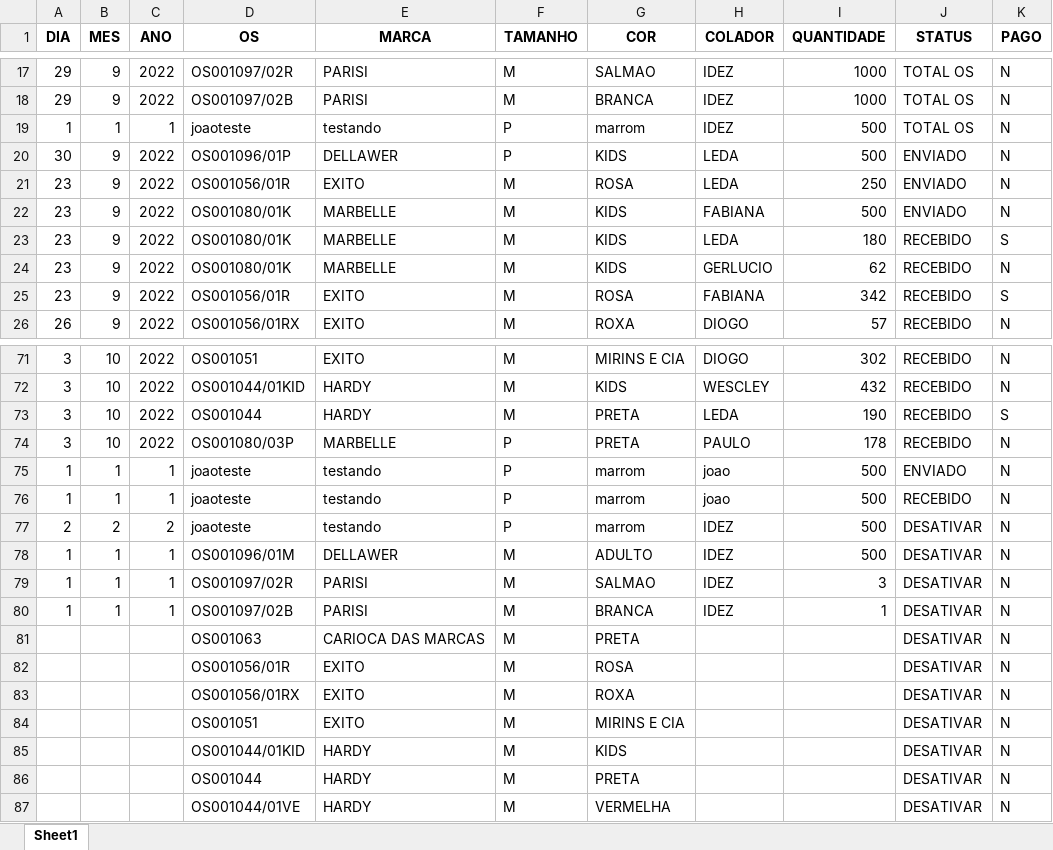
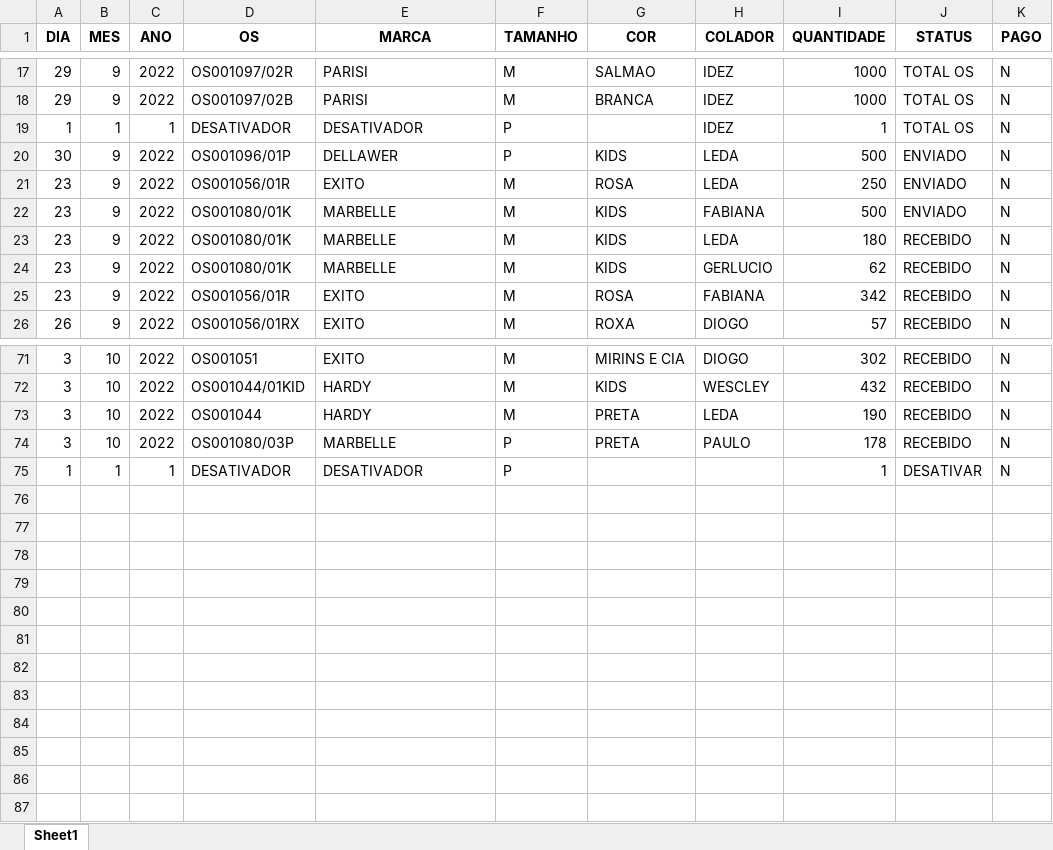
Before and after one commit to batistajoao54/portifolio-desenvolvendo, an Excel workbook: controlesacola2/dadosatuais.xlsx, sheet Sheet1, drawn as a sheet; only a part is shown, gaps mark what is left out; values as stored, in another font and other column widths than the file's, no borders; removed rows and columns are numbered as before the commit, all else as after; the diff covers the shown part only; the diff names each change by its address in the sheet, - before the commit and + after, or states it on an @@ line.

Commit message:
Update dadosatuais.xlsx

```diff
--- a/controlesacola2/dadosatuais.xlsx (sheet Sheet1)
+++ b/controlesacola2/dadosatuais.xlsx (sheet Sheet1)
-D19 (OS): joaoteste
+D19 (OS): DESATIVADOR
-E19 (MARCA): testando
+E19 (MARCA): DESATIVADOR
-G19 (COR): marrom
+G19 (COR): (empty)
-I19 (QUANTIDADE): 500
+I19 (QUANTIDADE): 1
-K23 (PAGO): S
+K23 (PAGO): N
-K25 (PAGO): S
+K25 (PAGO): N
-K73 (PAGO): S
+K73 (PAGO): N
-row 75: 1 | 1 | 1 | joaoteste | testando | P | marrom | joao | 500 | ENVIADO | N
-row 76: 1 | 1 | 1 | joaoteste | testando | P | marrom | joao | 500 | RECEBIDO | N
-row 77: 2 | 2 | 2 | joaoteste | testando | P | marrom | IDEZ | 500 | DESATIVAR | N
-row 78: 1 | 1 | 1 | OS001096/01M | DELLAWER | M | ADULTO | IDEZ | 500 | DESATIVAR | N
-row 79: 1 | 1 | 1 | OS001097/02R | PARISI | M | SALMAO | IDEZ | 3 | DESATIVAR | N
-D75 (OS): OS001097/02B
+D75 (OS): DESATIVADOR
-E75 (MARCA): PARISI
+E75 (MARCA): DESATIVADOR
-F75 (TAMANHO): M
+F75 (TAMANHO): P
-G75 (COR): BRANCA
+G75 (COR): (empty)
-H75 (COLADOR): IDEZ
+H75 (COLADOR): (empty)
-row 81:  |  |  | OS001063 | CARIOCA DAS MARCAS | M | PRETA |  |  | DESATIVAR | N
-row 82:  |  |  | OS001056/01R | EXITO | M | ROSA |  |  | DESATIVAR | N
-row 83:  |  |  | OS001056/01RX | EXITO | M | ROXA |  |  | DESATIVAR | N
-row 84:  |  |  | OS001051 | EXITO | M | MIRINS E CIA |  |  | DESATIVAR | N
-row 85:  |  |  | OS001044/01KID | HARDY | M | KIDS |  |  | DESATIVAR | N
-row 86:  |  |  | OS001044 | HARDY | M | PRETA |  |  | DESATIVAR | N
-row 87:  |  |  | OS001044/01VE | HARDY | M | VERMELHA |  |  | DESATIVAR | N
```
Also changed, not shown: 10 edited cells elsewhere in this sheet.
